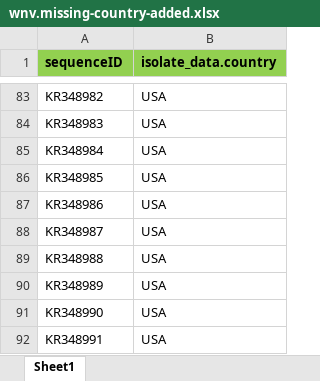
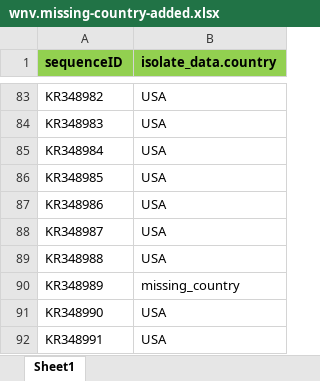
Before and after one commit to giffordlabcvr/WNV-GLUE, an Excel workbook: tabular/wnv.missing-country-added.xlsx, sheet Sheet1, drawn as a sheet; only a part is shown, gaps mark what is left out; values as stored, in another font and other column widths than the file's, no borders; the diff names each change by its address in the sheet, - before the commit and + after, or states it on an @@ line.

```diff
--- a/tabular/wnv.missing-country-added.xlsx (sheet Sheet1)
+++ b/tabular/wnv.missing-country-added.xlsx (sheet Sheet1)
-B90 (isolate_data.country): USA
+B90 (isolate_data.country): missing_country
```
Also changed, not shown: 28 other files.
